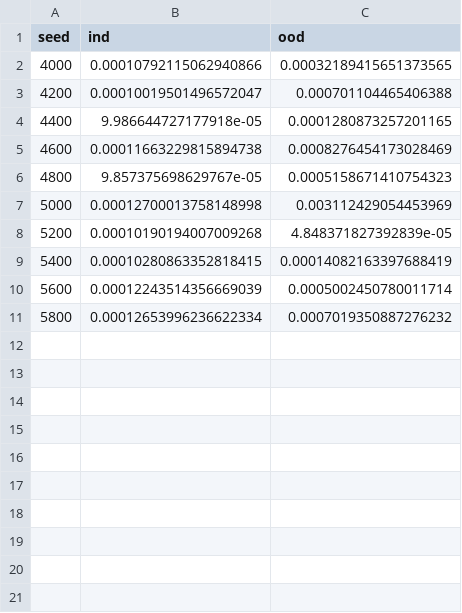
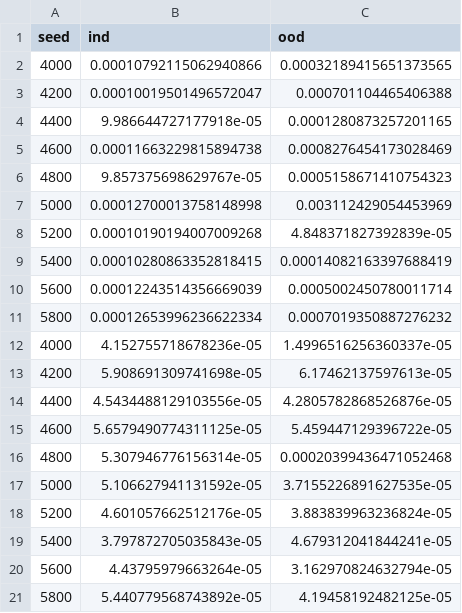
Before and after one commit to ddrous/ncflow, a CSV file: examples/lotka-voltera/analysis/test_scores_3.csv, drawn as a sheet; the diff names each change by its address in the sheet, - before the commit and + after, or states it on an @@ line.

Commit message:
Unfinished results to test Isambard

```diff
--- a/examples/lotka-voltera/analysis/test_scores_3.csv
+++ b/examples/lotka-voltera/analysis/test_scores_3.csv
+row 12: 4000 | 4.152755718678236e-05 | 1.4996516256360337e-05
+row 13: 4200 | 5.908691309741698e-05 | 6.17462137597613e-05
+row 14: 4400 | 4.5434488129103556e-05 | 4.2805782868526876e-05
+row 15: 4600 | 5.6579490774311125e-05 | 5.459447129396722e-05
+row 16: 4800 | 5.307946776156314e-05 | 0.00020399436471052468
+row 17: 5000 | 5.106627941131592e-05 | 3.7155226891627535e-05
+row 18: 5200 | 4.601057662512176e-05 | 3.883839963236824e-05
+row 19: 5400 | 3.797872705035843e-05 | 4.679312041844241e-05
+row 20: 5600 | 4.43795979663264e-05 | 3.162970824632794e-05
+row 21: 5800 | 5.440779568743892e-05 | 4.19458192482125e-05
```
Also changed, not shown: 6 other files.
